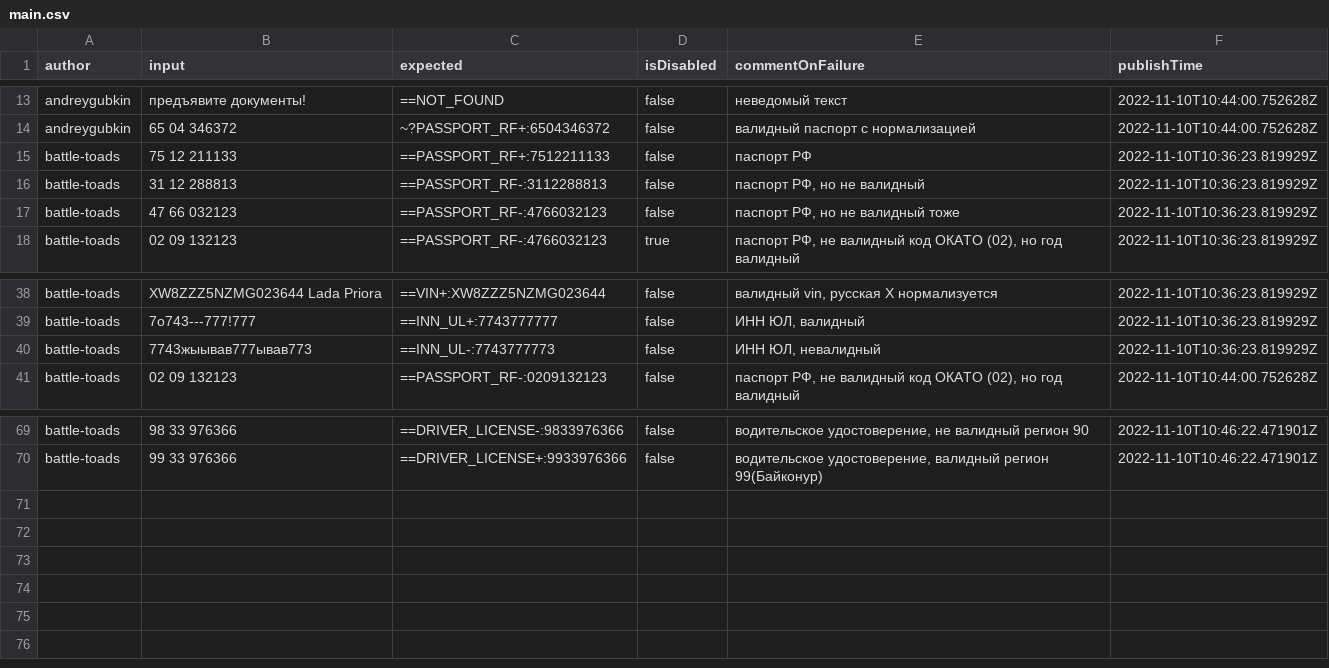
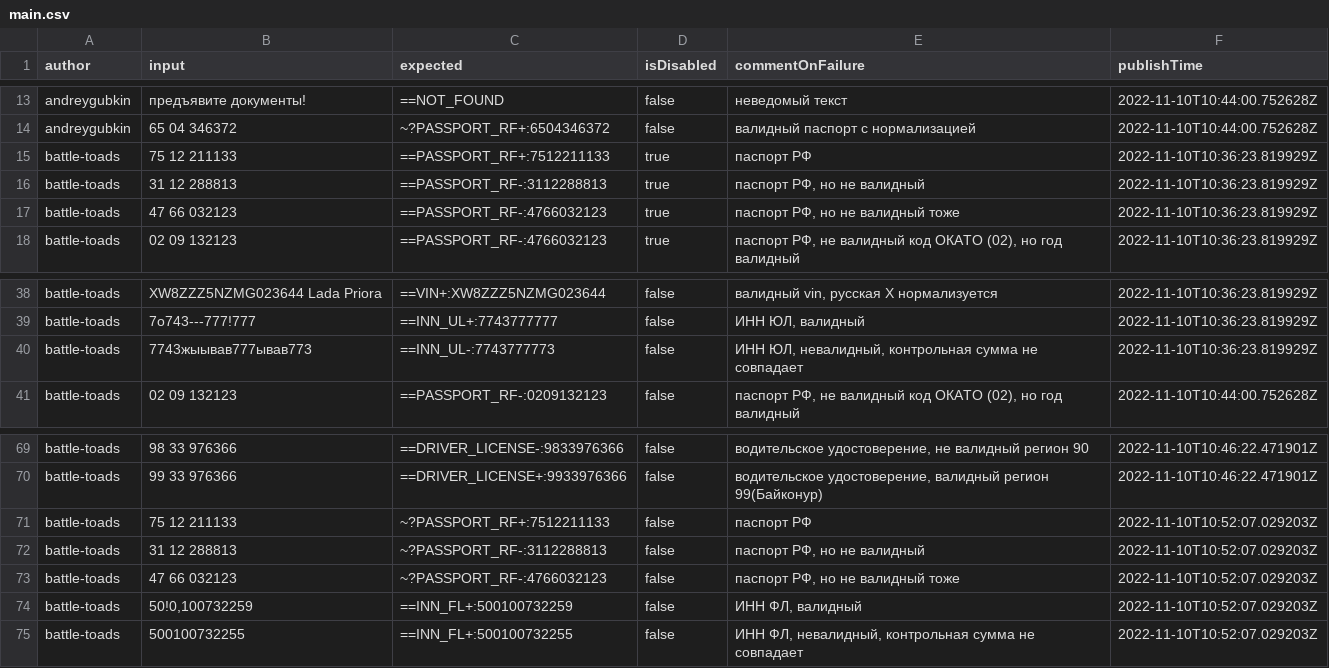
Before and after one commit to spectrum-data/conf2022_the_best_in_the_tests_templates_base, a CSV file: main.csv, drawn as a sheet; only a part is shown, gaps mark what is left out.

Commit message:
Build main.csv

```diff
--- a/main.csv
+++ b/main.csv
@@ -14,5 +14,5 @@ andreygubkin|предъявите документы!|==NOT_FOUND|false|неве
 andreygubkin|65 04 346372|~?PASSPORT_RF+:6504346372|false|валидный паспорт с нормализацией|2022-11-10T10:44:00.752628Z
-battle-toads|75 12 211133|==PASSPORT_RF+:7512211133|false|паспорт РФ|2022-11-10T10:36:23.819929Z
-battle-toads|31 12 288813|==PASSPORT_RF-:3112288813|false|паспорт РФ, но не валидный|2022-11-10T10:36:23.819929Z
-battle-toads|47 66 032123|==PASSPORT_RF-:4766032123|false|паспорт РФ, но не валидный тоже|2022-11-10T10:36:23.819929Z
+battle-toads|75 12 211133|==PASSPORT_RF+:7512211133|true|паспорт РФ|2022-11-10T10:36:23.819929Z
+battle-toads|31 12 288813|==PASSPORT_RF-:3112288813|true|паспорт РФ, но не валидный|2022-11-10T10:36:23.819929Z
+battle-toads|47 66 032123|==PASSPORT_RF-:4766032123|true|паспорт РФ, но не валидный тоже|2022-11-10T10:36:23.819929Z
 battle-toads|02 09 132123|==PASSPORT_RF-:4766032123|true|паспорт РФ, не валидный код ОКАТО (02), но год валидный|2022-11-10T10:36:23.819929Z
@@ -39,3 +39,3 @@ battle-toads|ХW8ZZZ5NZMG023644 Lada Priora|==VIN+:XW8ZZZ5NZMG023644|false|ва
 battle-toads|7o743---777!777|==INN_UL+:7743777777|false|ИНН ЮЛ, валидный|2022-11-10T10:36:23.819929Z
-battle-toads|7743жыывав777ывав773|==INN_UL-:7743777773|false|ИНН ЮЛ, невалидный|2022-11-10T10:36:23.819929Z
+battle-toads|7743жыывав777ывав773|==INN_UL-:7743777773|false|ИНН ЮЛ, невалидный, контрольная сумма не совпадает|2022-11-10T10:36:23.819929Z
 battle-toads|02 09 132123|==PASSPORT_RF-:0209132123|false|паспорт РФ, не валидный код ОКАТО (02), но год валидный|2022-11-10T10:44:00.752628Z
@@ -70 +70,6 @@ battle-toads|98 33 976366|==DRIVER_LICENSE-:9833976366|false|водительс
 battle-toads|99 33 976366|==DRIVER_LICENSE+:9933976366|false|водительское удостоверение, валидный регион 99(Байконур)|2022-11-10T10:46:22.471901Z
+battle-toads|75 12 211133|~?PASSPORT_RF+:7512211133|false|паспорт РФ|2022-11-10T10:52:07.029203Z
+battle-toads|31 12 288813|~?PASSPORT_RF-:3112288813|false|паспорт РФ, но не валидный|2022-11-10T10:52:07.029203Z
+battle-toads|47 66 032123|~?PASSPORT_RF-:4766032123|false|паспорт РФ, но не валидный тоже|2022-11-10T10:52:07.029203Z
+battle-toads|50!0,100732259|==INN_FL+:500100732259|false|ИНН ФЛ, валидный|2022-11-10T10:52:07.029203Z
+battle-toads|500100732255|==INN_FL+:500100732255|false|ИНН ФЛ, невалидный, контрольная сумма не совпадает|2022-11-10T10:52:07.029203Z
```
Also changed, not shown: locals/battle-toads/local.csv.
